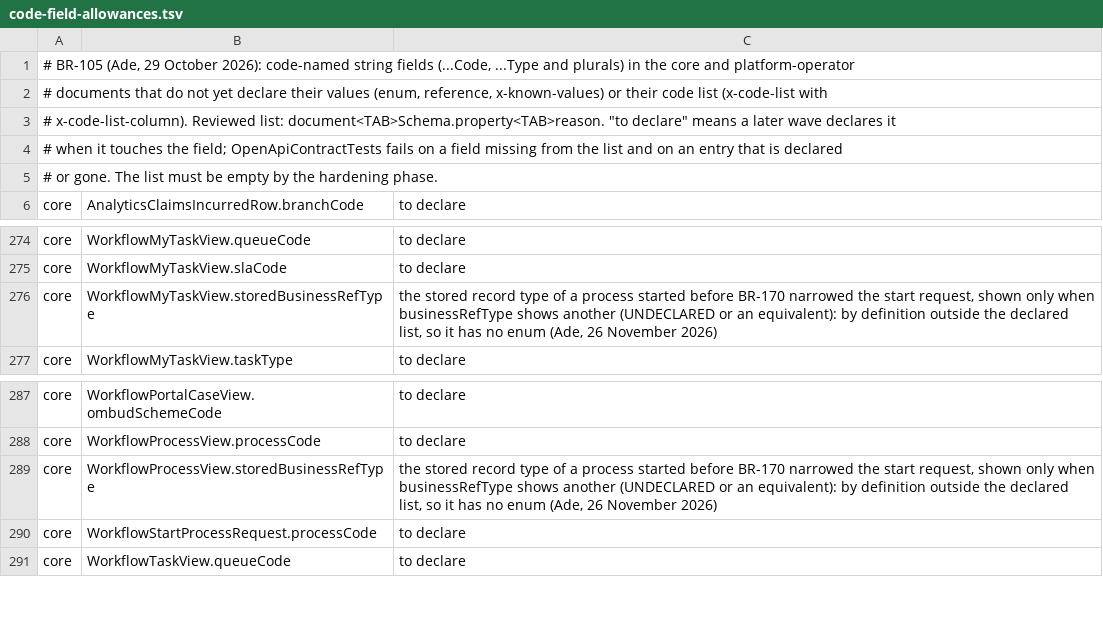
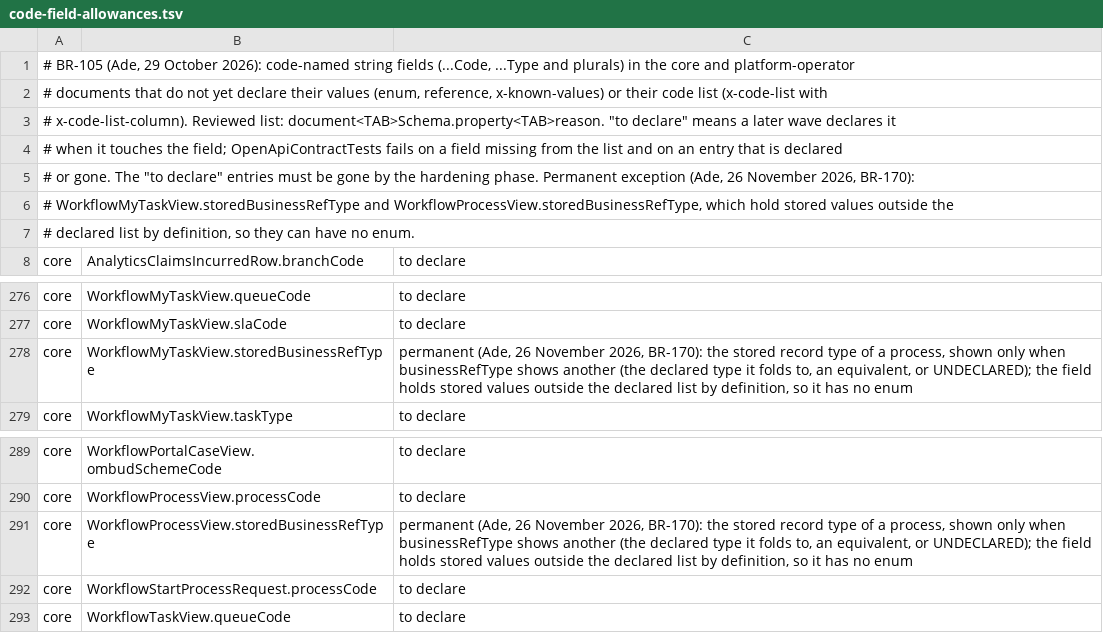
Before and after one commit to Babs76/insys, a TSV file: docs/api/code-field-allowances.tsv, drawn as a sheet; only a part is shown, gaps mark what is left out.

```diff
--- a/docs/api/code-field-allowances.tsv
+++ b/docs/api/code-field-allowances.tsv
@@ -4,3 +4,5 @@
 # when it touches the field; OpenApiContractTests fails on a field missing from the list and on an entry that is declared
-# or gone. The list must be empty by the hardening phase.
+# or gone. The "to declare" entries must be gone by the hardening phase. Permanent exception (Ade, 26 November 2026, BR-170):
+# WorkflowMyTaskView.storedBusinessRefType and WorkflowProcessView.storedBusinessRefType, which hold stored values outside the
+# declared list by definition, so they can have no enum.
 core	AnalyticsClaimsIncurredRow.branchCode	to declare
@@ -275,3 +277,3 @@ core	WorkflowMyTaskView.queueCode	to declare
 core	WorkflowMyTaskView.slaCode	to declare
-core	WorkflowMyTaskView.storedBusinessRefType	the stored record type of a process started before BR-170 narrowed the start request, shown only when businessRefType shows another (UNDECLARED or an equivalent): by definition outside the declared list, so it has no enum (Ade, 26 November 2026)
+core	WorkflowMyTaskView.storedBusinessRefType	permanent (Ade, 26 November 2026, BR-170): the stored record type of a process, shown only when businessRefType shows another (the declared type it folds to, an equivalent, or UNDECLARED); the field holds stored values outside the declared list by definition, so it has no enum
 core	WorkflowMyTaskView.taskType	to declare
@@ -288,3 +290,3 @@ core	WorkflowPortalCaseView.ombudSchemeCode	to declare
 core	WorkflowProcessView.processCode	to declare
-core	WorkflowProcessView.storedBusinessRefType	the stored record type of a process started before BR-170 narrowed the start request, shown only when businessRefType shows another (UNDECLARED or an equivalent): by definition outside the declared list, so it has no enum (Ade, 26 November 2026)
+core	WorkflowProcessView.storedBusinessRefType	permanent (Ade, 26 November 2026, BR-170): the stored record type of a process, shown only when businessRefType shows another (the declared type it folds to, an equivalent, or UNDECLARED); the field holds stored values outside the declared list by definition, so it has no enum
 core	WorkflowStartProcessRequest.processCode	to declare
```
Also changed, not shown: 10 other files.
